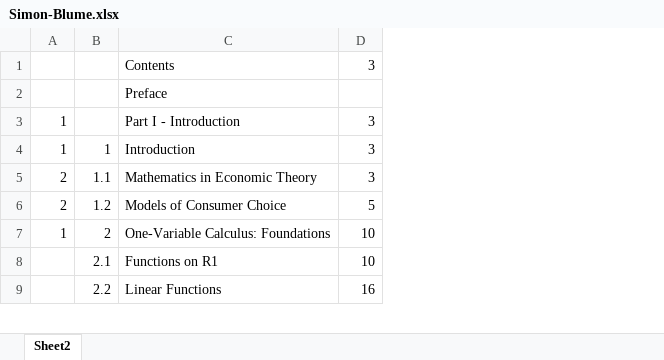
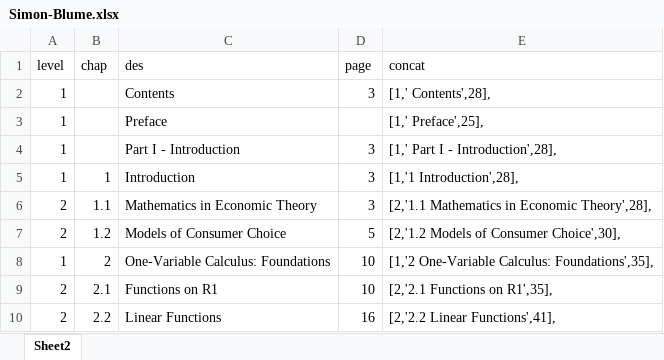
Before and after one commit to longkluong/toc-pdf, an Excel workbook: toc-data/Simon-Blume.xlsx, sheet Sheet2, drawn as a sheet; only a part is shown; values as stored, in another font and other column widths than the file's, no borders; removed rows and columns are numbered as before the commit, all else as after; the diff covers the shown part only; the diff names each change by its address in the sheet, - before the commit and + after, or states it on an @@ line.

```diff
--- a/toc-data/Simon-Blume.xlsx (sheet Sheet2)
+++ b/toc-data/Simon-Blume.xlsx (sheet Sheet2)
-column A, rows 3-7: 1 | 1 | 2 | 2 | 1
-column B, rows 4-9: 1 | 1.1 | 1.2 | 2 | 2.1 | 2.2
+column A, rows 2-10: 1 | 1 | 1 | 1 | 2 | 2 | 1 | 2 | 2
+column B, rows 5-10: 1 | 1.1 | 1.2 | 2 | 2.1 | 2.2
+column E, rows 2-10: [1,' Contents',28], | [1,' Preface',25], | [1,' Part I - Introduction',28], | [1,'1 Introduction',28], | [2,'1.1 Mathematics in Economic Theory',28], | [2,'1.2 Models of Consumer Choice',30], | [1,'2 One-Variable Calculus: Foundations',35], | [2,'2.1 Functions on R1',35], | [2,'2.2 Linear Functions',41],
+row 1: level | chap | des | page | concat
```
Also changed, not shown: 186 added rows elsewhere in this sheet, 2 other files.
